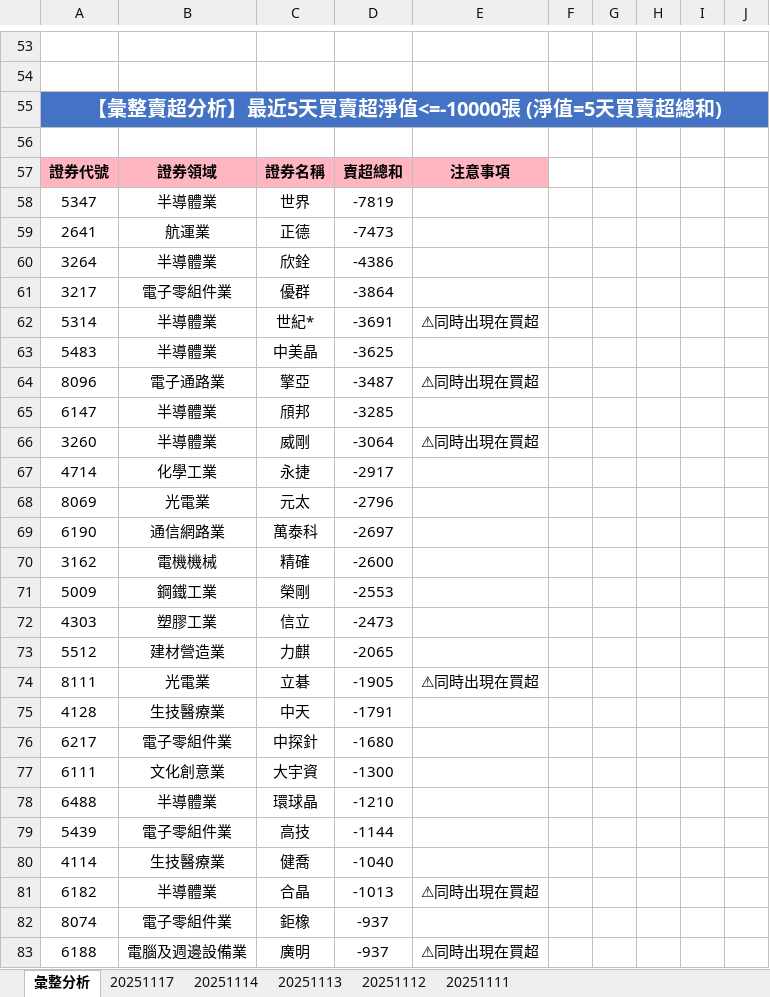
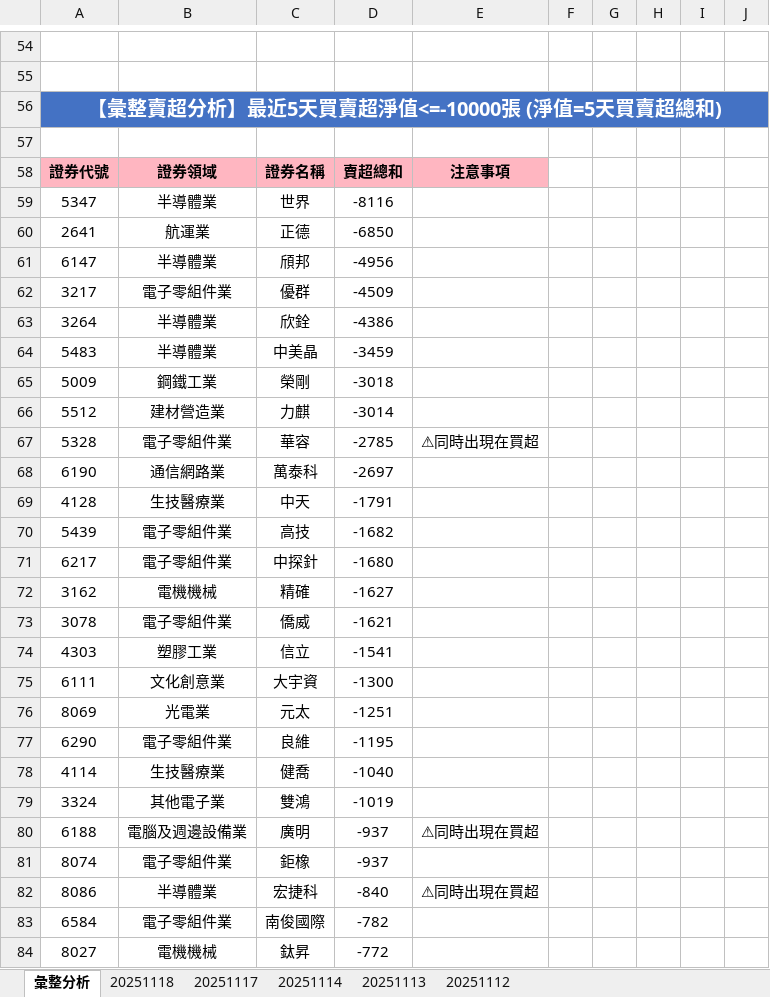
Before and after one commit to ccupcpop/GetDailyStock, an Excel workbook: StockInfo/otc_analysis_result.xlsx, sheet 彙整分析, drawn as a sheet; only a part is shown, gaps mark what is left out; the shorter side is filled out with more unchanged rows; values as stored, in another font and other column widths than the file's, no borders; removed rows and columns are numbered as before the commit, all else as after; the diff covers the shown part only; the diff names each change by its address in the sheet, - before the commit and + after, or states it on an @@ line.

```diff
--- a/StockInfo/otc_analysis_result.xlsx (sheet 彙整分析)
+++ b/StockInfo/otc_analysis_result.xlsx (sheet 彙整分析)
-sheet tab: 20251111
+sheet tab: 20251118
-D59: -7819
+D59: -8116
-D60: -7473
+D60: -6850
+row 61: 6147 | 半導體業 | 頎邦 | -4956
+row 62: 3217 | 電子零組件業 | 優群 | -4509
-row 61: 3217 | 電子零組件業 | 優群 | -3864
-row 62: 5314 | 半導體業 | 世紀* | -3691 | ⚠同時出現在買超
-D64: -3625
+D64: -3459
-row 64: 8096 | 電子通路業 | 擎亞 | -3487 | ⚠同時出現在買超
-row 65: 6147 | 半導體業 | 頎邦 | -3285
-row 66: 3260 | 半導體業 | 威剛 | -3064 | ⚠同時出現在買超
-row 67: 4714 | 化學工業 | 永捷 | -2917
-row 68: 8069 | 光電業 | 元太 | -2796
+row 65: 5009 | 鋼鐵工業 | 榮剛 | -3018
+row 66: 5512 | 建材營造業 | 力麒 | -3014
+row 67: 5328 | 電子零組件業 | 華容 | -2785 | ⚠同時出現在買超
-row 70: 3162 | 電機機械 | 精確 | -2600
-row 71: 5009 | 鋼鐵工業 | 榮剛 | -2553
-row 72: 4303 | 塑膠工業 | 信立 | -2473
-row 73: 5512 | 建材營造業 | 力麒 | -2065
-row 74: 8111 | 光電業 | 立碁 | -1905 | ⚠同時出現在買超
+row 70: 5439 | 電子零組件業 | 高技 | -1682
+row 72: 3162 | 電機機械 | 精確 | -1627
+row 73: 3078 | 電子零組件業 | 僑威 | -1621
+row 74: 4303 | 塑膠工業 | 信立 | -1541
-row 78: 6488 | 半導體業 | 環球晶 | -1210
-row 79: 5439 | 電子零組件業 | 高技 | -1144
+row 76: 8069 | 光電業 | 元太 | -1251
+row 77: 6290 | 電子零組件業 | 良維 | -1195
-row 81: 6182 | 半導體業 | 合晶 | -1013 | ⚠同時出現在買超
+row 79: 3324 | 其他電子業 | 雙鴻 | -1019
@@ row 83 moved to row 80: 6188 @@
```
Also changed, not shown: 49 added rows, 51 removed rows and 19 edited cells elsewhere in this sheet, sheet 20251117, StockInfo/tse_analysis_result.xlsx, 10 other files.
